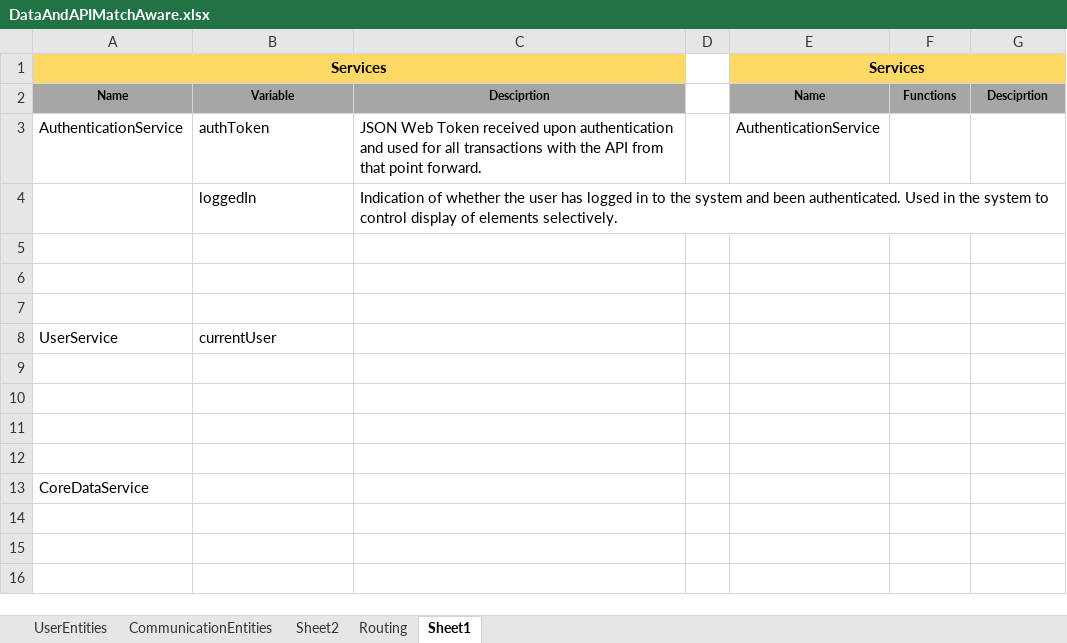
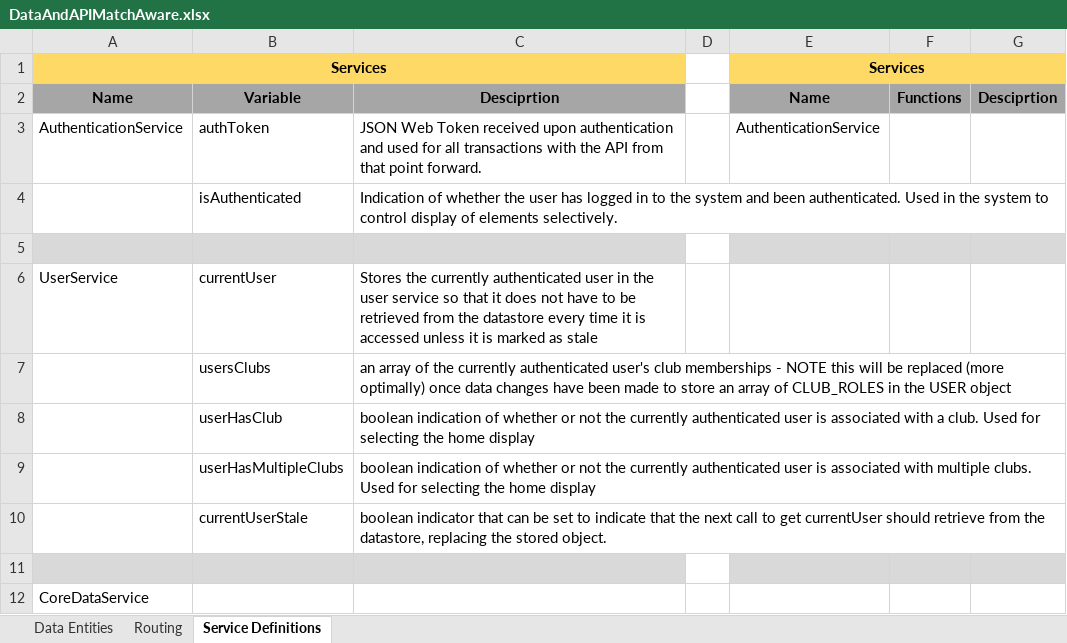
Before and after one commit to patrickborrelli/match-aware, an Excel workbook: documentation/DataAndAPIMatchAware.xlsx, sheet Service Definitions, drawn as a sheet; values as stored, in another font and other column widths than the file's, no borders; removed rows and columns are numbered as before the commit, all else as after; the diff names each change by its address in the sheet, - before the commit and + after, or states it on an @@ line.

Commit message:
realigning data entities with implementation

```diff
--- a/documentation/DataAndAPIMatchAware.xlsx (sheet Service Definitions)
+++ b/documentation/DataAndAPIMatchAware.xlsx (sheet Service Definitions)
-sheet tab: UserEntities
+sheet tab: Data Entities
-sheet tab: Sheet1
+sheet tab: Service Definitions
-sheet tab: CommunicationEntities
-sheet tab: Sheet2
@@ A2:C2 text size: larger @@
@@ E2:G2 text size: larger @@
-B4: loggedIn
+B4: isAuthenticated
-A5:C5 fill: none
+A5:C5 fill: #D9D9D9
-E5:G5 fill: none
+E5:G5 fill: #D9D9D9
-row 6: (empty)
-row 7: (empty)
-C6: (empty)
+C6: Stores the currently authenticated user in the user service so that it does not have to be retrieved from the datastore every time it is accessed unless it is marked as stale
-row 7: (empty)
+row 7:  | usersClubs | an array of the currently authenticated user's club memberships - NOTE this will be replaced (more optimally) once data changes have been made to store an array of CLUB_ROLES in the USER object
-row 8: (empty)
+row 8:  | userHasClub | boolean indication of whether or not the currently authenticated user is associated with a club. Used for selecting the home display
-row 9: (empty)
+row 9:  | userHasMultipleClubs | boolean indication of whether or not the currently authenticated user is associated with multiple clubs. Used for selecting the home display
+row 10:  | currentUserStale | boolean indicator that can be set to indicate that the next call to get currentUser should retrieve from the datastore, replacing the stored object.
-A11:C11 fill: none
+A11:C11 fill: #D9D9D9
-E11:G11 fill: none
+E11:G11 fill: #D9D9D9
```
Also changed, not shown: sheet Data Entities, sheet Routing.
